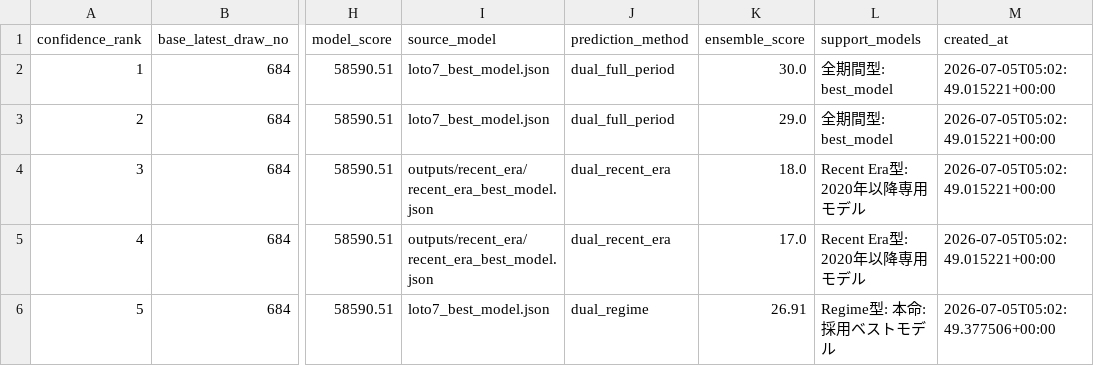
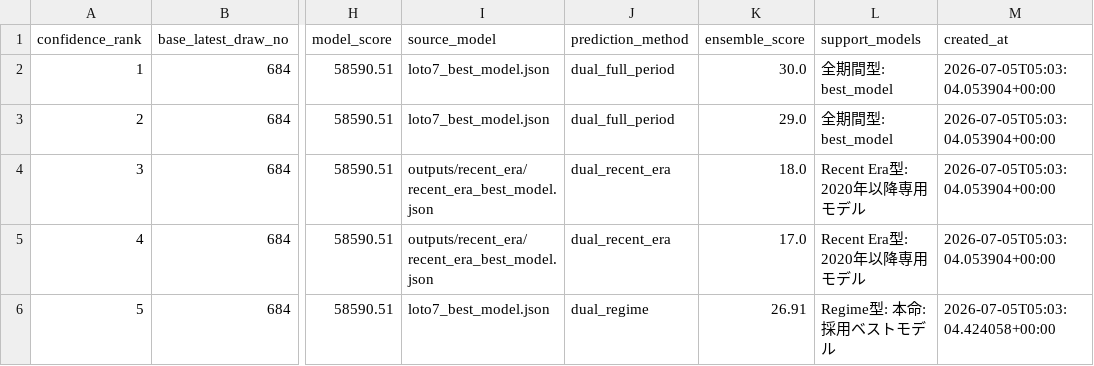
Before and after one commit to Joker7822/NEW_LOTO7, a CSV file: outputs/evolution_best_prediction.csv, drawn as a sheet; only a part is shown, gaps mark what is left out; the diff names each change by its address in the sheet, - before the commit and + after, or states it on an @@ line.

```diff
--- a/outputs/evolution_best_prediction.csv
+++ b/outputs/evolution_best_prediction.csv
-M2:M5 (created_at): 2026-07-05T05:02:49.015221+00:00
+M2:M5 (created_at): 2026-07-05T05:03:04.053904+00:00
-M6 (created_at): 2026-07-05T05:02:49.377506+00:00
+M6 (created_at): 2026-07-05T05:03:04.424058+00:00
```
Also changed, not shown: 6 other files.
